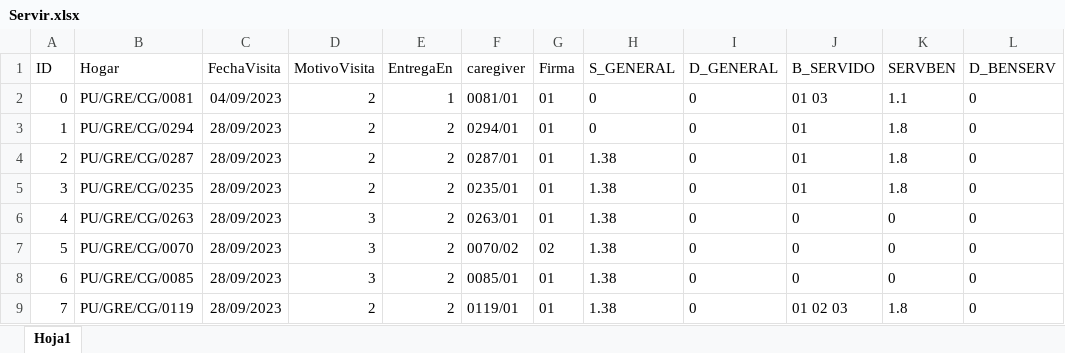
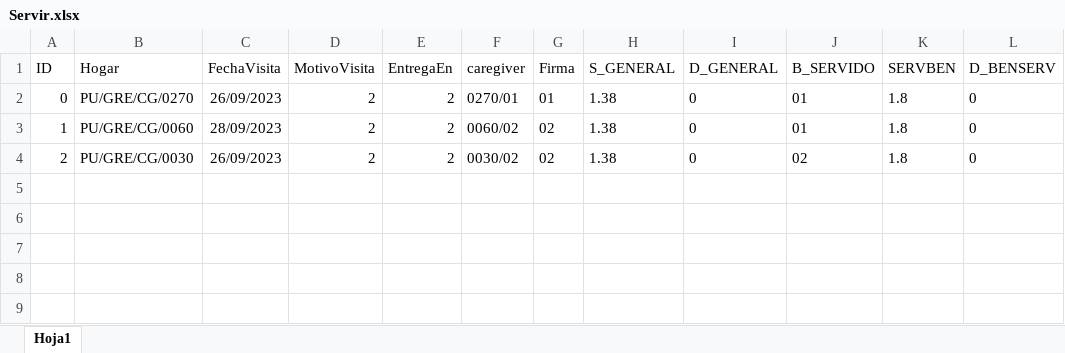
Before and after one commit to Inarixdono/br_shaka, an Excel workbook: Archivos/Servir.xlsx, sheet Hoja1, drawn as a sheet; values as stored, in another font and other column widths than the file's, no borders; conditional formats not drawn; the diff names each change by its address in the sheet, - before the commit and + after, or states it on an @@ line.

```diff
--- a/Archivos/Servir.xlsx (sheet Hoja1)
+++ b/Archivos/Servir.xlsx (sheet Hoja1)
-B2 (Hogar): PU/GRE/CG/0081
+B2 (Hogar): PU/GRE/CG/0270
-C2 (FechaVisita): 04/09/2023
+C2 (FechaVisita): 26/09/2023
-E2 (EntregaEn): 1
+E2 (EntregaEn): 2
-F2 (caregiver): 0081/01
+F2 (caregiver): 0270/01
-H2:H3 (S_GENERAL): 0
+H2:H3 (S_GENERAL): 1.38
-J2 (B_SERVIDO): 01 03
+J2 (B_SERVIDO): 01
-K2 (SERVBEN): 1.1
+K2 (SERVBEN): 1.8
-B3 (Hogar): PU/GRE/CG/0294
+B3 (Hogar): PU/GRE/CG/0060
-F3 (caregiver): 0294/01
+F3 (caregiver): 0060/02
-G3:G4 (Firma): 01
+G3:G4 (Firma): 02
-B4 (Hogar): PU/GRE/CG/0287
+B4 (Hogar): PU/GRE/CG/0030
-C4 (FechaVisita): 28/09/2023
+C4 (FechaVisita): 26/09/2023
-F4 (caregiver): 0287/01
+F4 (caregiver): 0030/02
-J4 (B_SERVIDO): 01
+J4 (B_SERVIDO): 02
-row 5: 3 | PU/GRE/CG/0235 | 28/09/2023 | 2 | 2 | 0235/01 | 01 | 1.38 | 0 | 01 | 1.8 | 0
-row 6: 4 | PU/GRE/CG/0263 | 28/09/2023 | 3 | 2 | 0263/01 | 01 | 1.38 | 0 | 0 | 0 | 0
-row 7: 5 | PU/GRE/CG/0070 | 28/09/2023 | 3 | 2 | 0070/02 | 02 | 1.38 | 0 | 0 | 0 | 0
-row 8: 6 | PU/GRE/CG/0085 | 28/09/2023 | 3 | 2 | 0085/01 | 01 | 1.38 | 0 | 0 | 0 | 0
-row 9: 7 | PU/GRE/CG/0119 | 28/09/2023 | 2 | 2 | 0119/01 | 01 | 1.38 | 0 | 01 02 03 | 1.8 | 0
```
Also changed, not shown: 4 other files.
